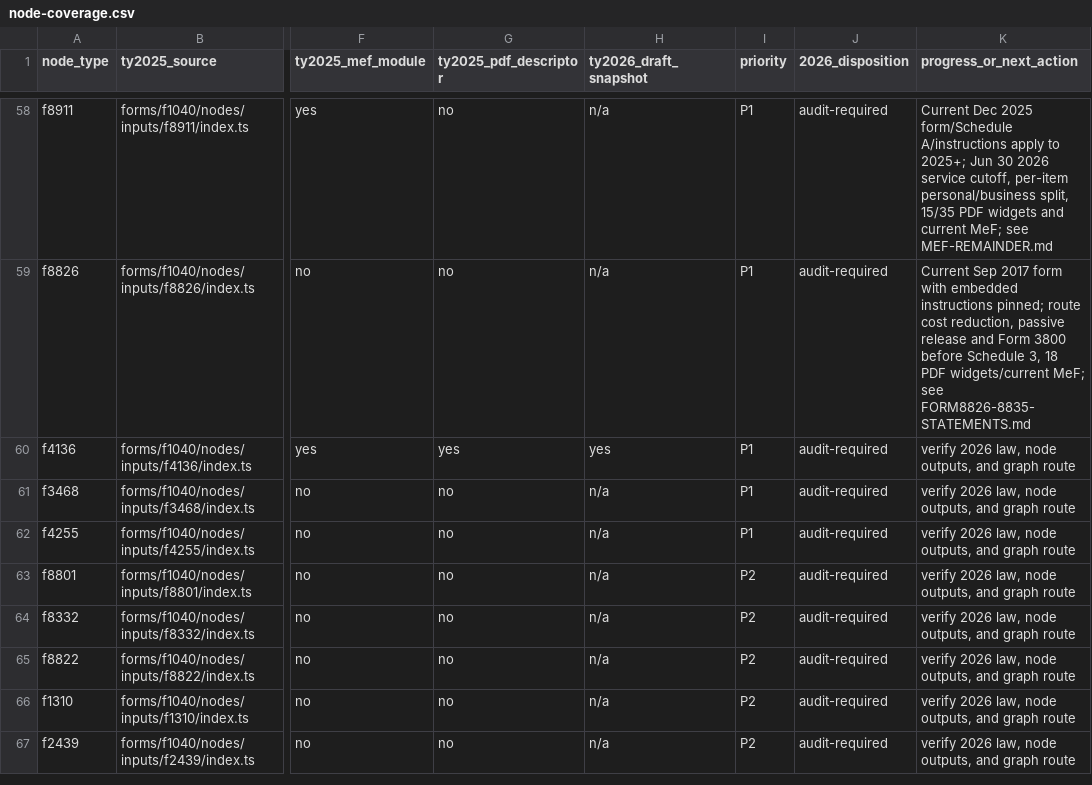
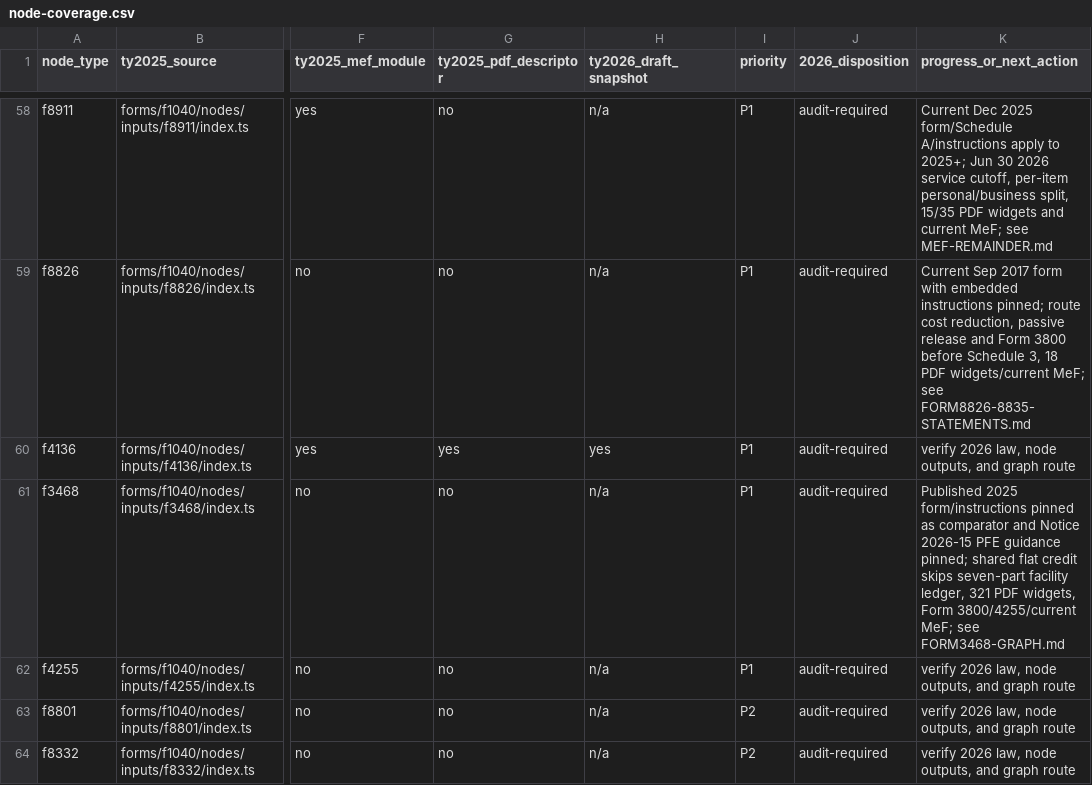
Before and after one commit to filedcom/opentax, a CSV file: docs/ty2026/node-coverage.csv, drawn as a sheet; only a part is shown, gaps mark what is left out; the shorter side is filled out with more unchanged rows; the diff names each change by its address in the sheet, - before the commit and + after, or states it on an @@ line.

```diff
--- a/docs/ty2026/node-coverage.csv
+++ b/docs/ty2026/node-coverage.csv
-K61 (progress_or_next_action): verify 2026 law, node outputs, and graph route
+K61 (progress_or_next_action): Published 2025 form/instructions pinned as comparator and Notice 2026-15 PFE guidance pinned; shared flat credit skips seven-part facility ledger, 321 PDF widgets, Form 3800/4255/current MeF; see FORM3468-GRAPH.md
```
Also changed, not shown: docs/ty2026/instruction-coverage.csv, 16 other files.
